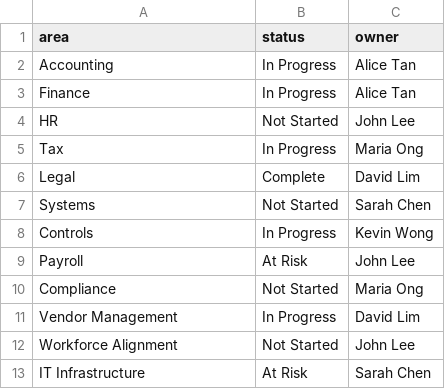
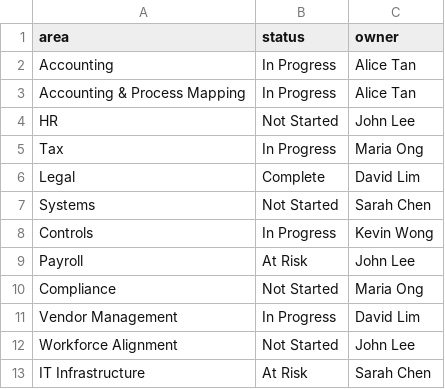
Before and after one commit to beowkoon/IBM-Bob-Acquisition-Speed-Command-Center, a CSV file: sample_data/integration_status.csv, drawn as a sheet.

```diff
--- a/sample_data/integration_status.csv
+++ b/sample_data/integration_status.csv
@@ -2,3 +2,3 @@ area,status,owner
 Accounting,In Progress,Alice Tan
-Finance,In Progress,Alice Tan
+Accounting & Process Mapping,In Progress,Alice Tan
 HR,Not Started,John Lee
```
Also changed, not shown: sample_data/sme_directory.csv, 2 other files.
